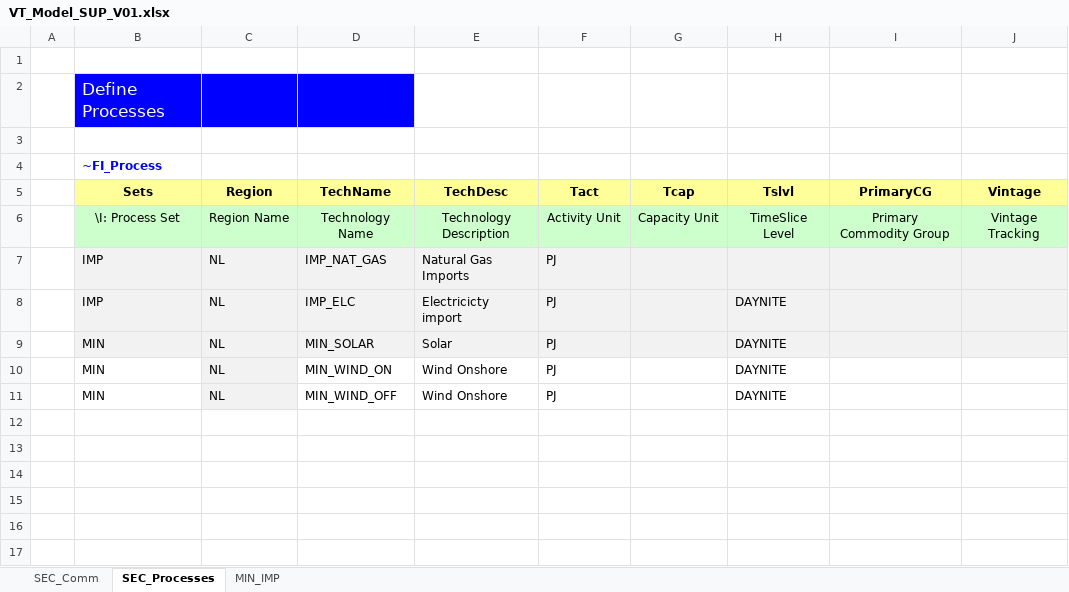
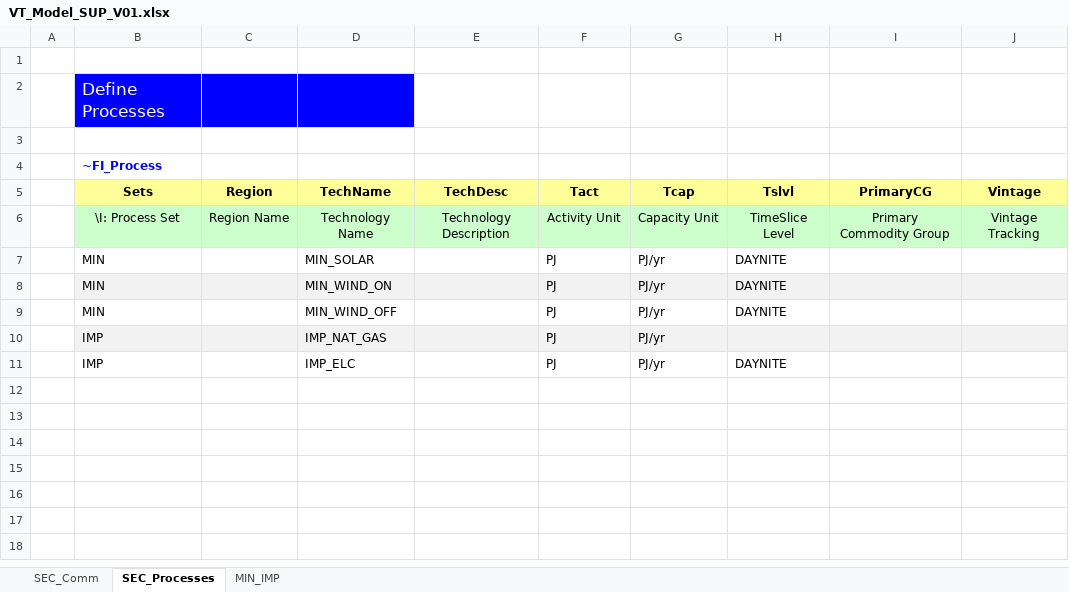
Before and after one commit to Lila-J-song/Select_times, an Excel workbook: VT_Model_SUP_V01.xlsx, sheet SEC_Processes, drawn as a sheet; only a part is shown; the shorter side is filled out with more unchanged rows; values as stored, in another font and other column widths than the file's, no borders; removed rows and columns are numbered as before the commit, all else as after; the diff names each change by its address in the sheet, - before the commit and + after, or states it on an @@ line.

```diff
--- a/VT_Model_SUP_V01.xlsx (sheet SEC_Processes)
+++ b/VT_Model_SUP_V01.xlsx (sheet SEC_Processes)
-row 7:  | IMP | NL | IMP_NAT_GAS | Natural Gas Imports | PJ
-row 8:  | IMP | NL | IMP_ELC | Electricicty import | PJ |  | DAYNITE
-B7:J7 fill: #F2F2F2
+B7:J7 fill: none
-C7:C9 (Region): NL
+C7:C9 (Region): (empty)
-E7 (TechDesc): Solar
+E7 (TechDesc): (empty)
-G7:G9 (Tcap): (empty)
+G7:G9 (Tcap): PJ/yr
-B8 fill: none
+B8 fill: #F2F2F2
-D8:J8 fill: none
+D8:J8 fill: #F2F2F2
-E8:E9 (TechDesc): Wind Onshore
+E8:E9 (TechDesc): (empty)
-C9 fill: #F2F2F2
+C9 fill: none
+row 10:  | IMP |  | IMP_NAT_GAS |  | PJ | PJ/yr
+row 11:  | IMP |  | IMP_ELC |  | PJ | PJ/yr | DAYNITE
```
Also changed, not shown: sheet SEC_Comm, sheet MIN_IMP, formulas that keep their value, SysSettings.xlsx, VT_Model_DMD_V01.xlsx, 2 other files.
